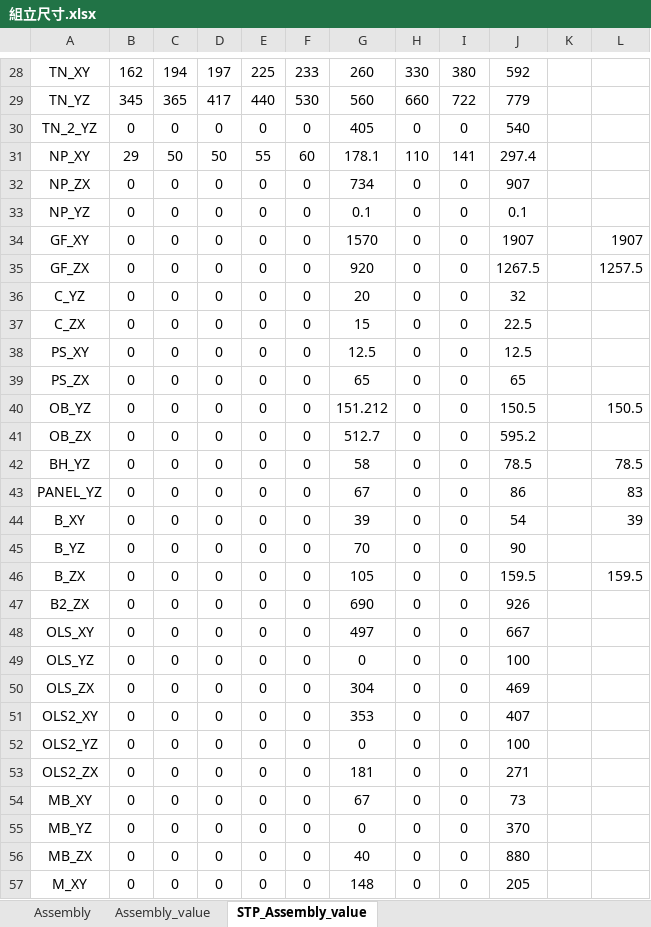
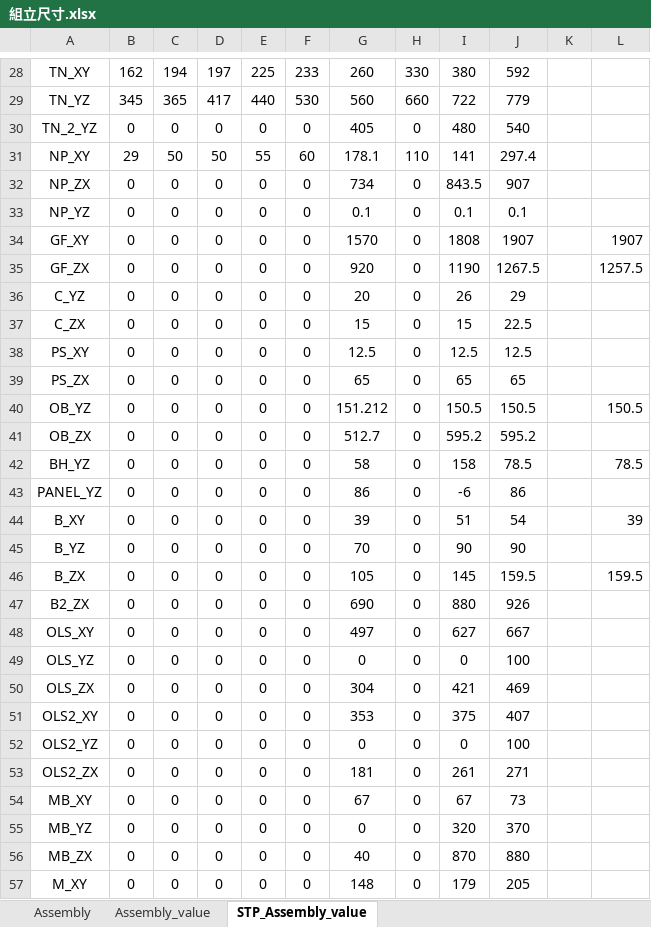
Before and after one commit to sinje0816/stamping_press, an Excel workbook: SYEI_stamping_press_system/組立尺寸.xlsx, sheet STP_Assembly_value, drawn as a sheet; only a part is shown, gaps mark what is left out; values as stored, in another font and other column widths than the file's, no borders; the diff covers the shown part only; the diff names each change by its address in the sheet, - before the commit and + after, or states it on an @@ line.

```diff
--- a/SYEI_stamping_press_system/組立尺寸.xlsx (sheet STP_Assembly_value)
+++ b/SYEI_stamping_press_system/組立尺寸.xlsx (sheet STP_Assembly_value)
-I30: 0
+I30: 480
-I32: 0
+I32: 843.5
-I33: 0
+I33: 0.1
-I34: 0
+I34: 1808
-I35: 0
+I35: 1190
-I36: 0
+I36: 26
-J36: 32
+J36: 29
-I37: 0
+I37: 15
-I38: 0
+I38: 12.5
-I39: 0
+I39: 65
-I40: 0
+I40: 150.5
-I41: 0
+I41: 595.2
-I42: 0
+I42: 158
-G43: 67
+G43: 86
-I43: 0
+I43: -6
-L43: 83
+L43: (empty)
-I44: 0
+I44: 51
-I45: 0
+I45: 90
-I46: 0
+I46: 145
-I47: 0
+I47: 880
-I48: 0
+I48: 627
-I50: 0
+I50: 421
-I51: 0
+I51: 375
-I53: 0
+I53: 261
-I54: 0
+I54: 67
-I55: 0
+I55: 320
-I56: 0
+I56: 870
-I57: 0
+I57: 179
```
Also changed, not shown: 35 edited cells elsewhere in this sheet, sheet Assembly, sheet Assembly_value, 4 other files.
